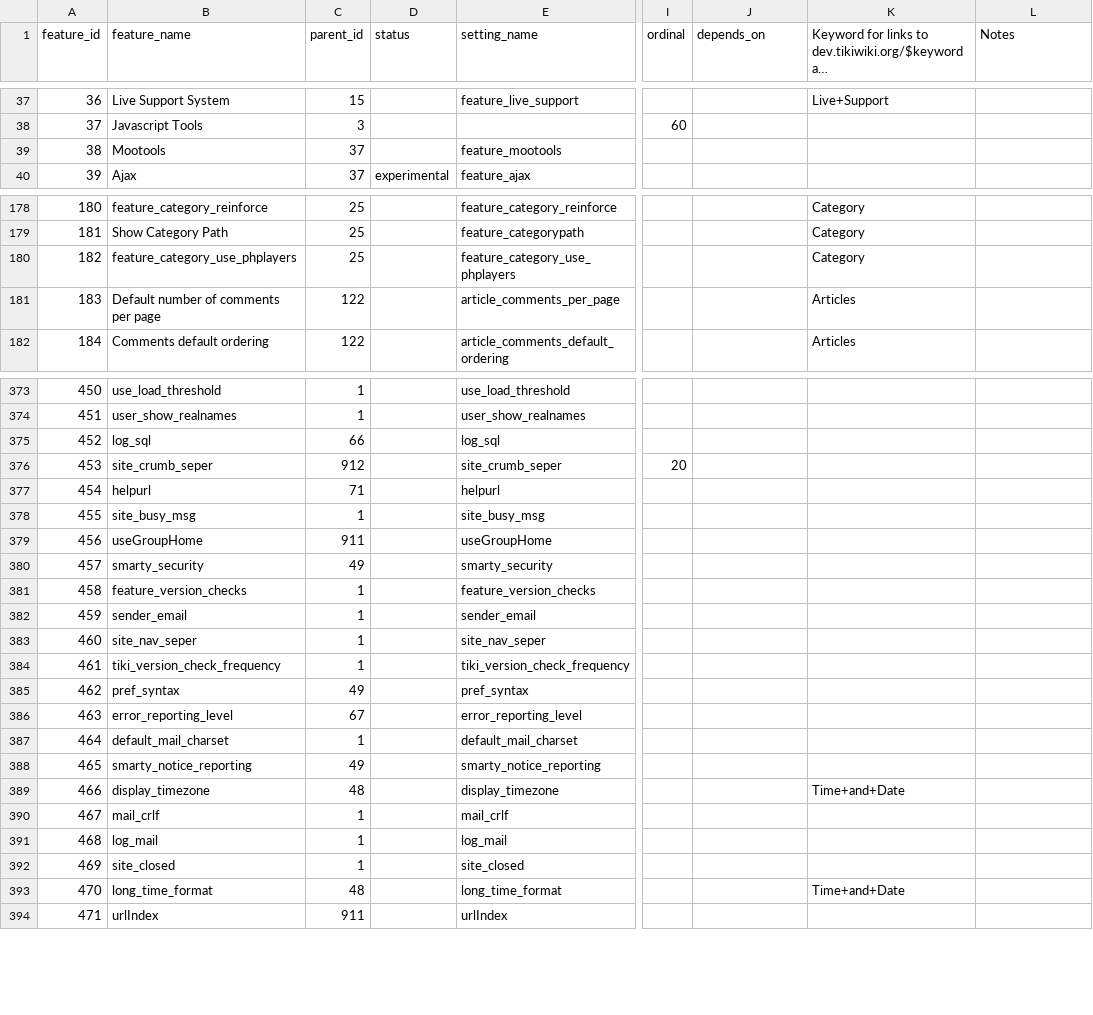
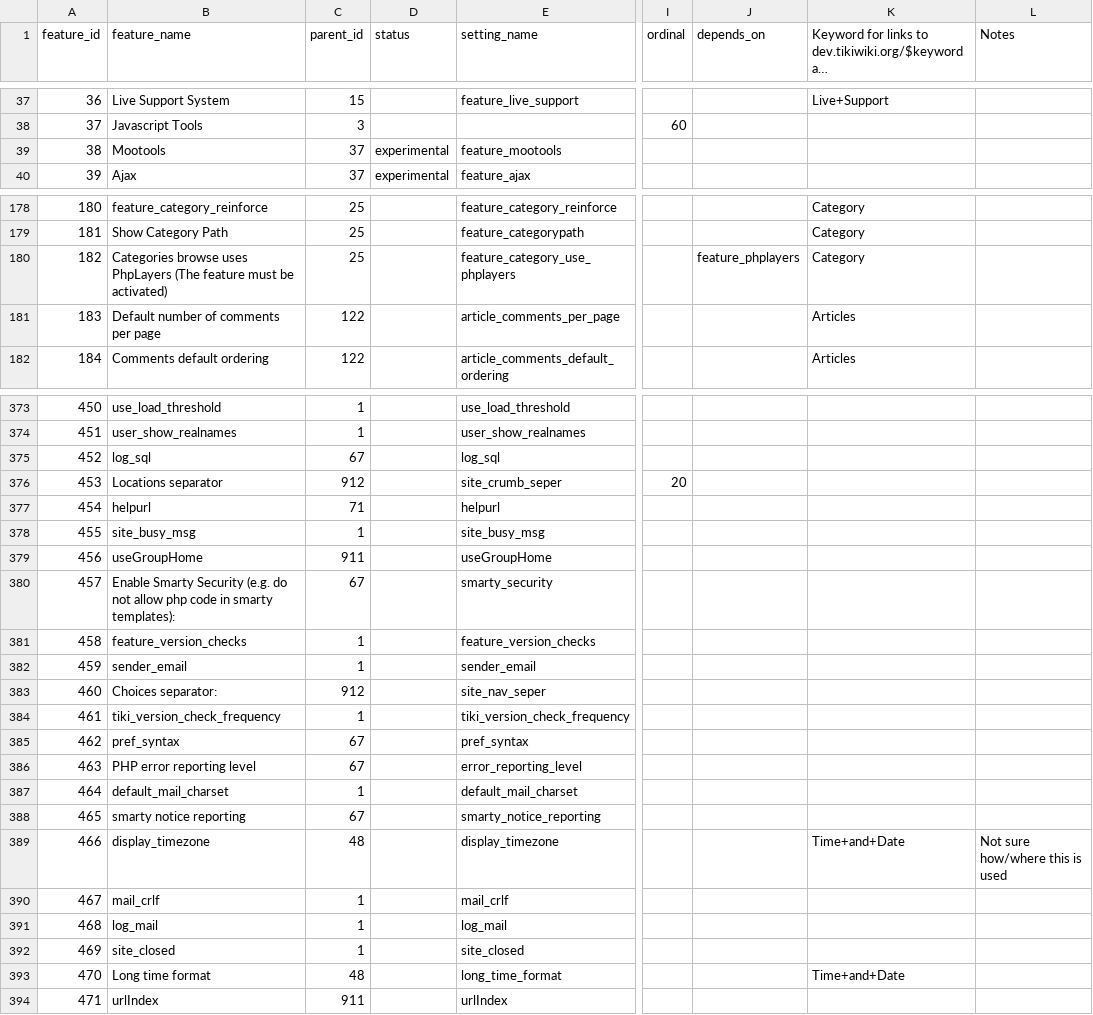
Before and after one commit to marclaporte/tiki, a CSV file: db/features.csv, drawn as a sheet; only a part is shown, gaps mark what is left out; long unchanged cells end in …; the diff covers the shown part only; the diff names each change by its address in the sheet, - before the commit and + after, or states it on an @@ line.

Commit message:
[FIX] More data for tiki-magic.php.
git-svn-id: file:///var/local/code.tiki.org/tikisvn/trunk@14356 b456876b-0849-0410-b77d-98878d47e9d5

```diff
--- a/db/features.csv
+++ b/db/features.csv
-D39 (status): (empty)
+D39 (status): experimental
-B180 (feature_name): feature_category_use_phplayers
+B180 (feature_name): Categories browse uses PhpLayers (The feature must be activated)
-J180 (depends_on): (empty)
+J180 (depends_on): feature_phplayers
-C375 (parent_id): 66
+C375 (parent_id): 67
-B376 (feature_name): site_crumb_seper
+B376 (feature_name): Locations separator
-B380 (feature_name): smarty_security
+B380 (feature_name): Enable Smarty Security (e.g. do not allow php code in smarty templates):
-C380 (parent_id): 49
+C380 (parent_id): 67
-B383 (feature_name): site_nav_seper
+B383 (feature_name): Choices separator:
-C383 (parent_id): 1
+C383 (parent_id): 912
-C385 (parent_id): 49
+C385 (parent_id): 67
-B386 (feature_name): error_reporting_level
+B386 (feature_name): PHP error reporting level
-B388 (feature_name): smarty_notice_reporting
+B388 (feature_name): smarty notice reporting
-C388 (parent_id): 49
+C388 (parent_id): 67
-L389 (Notes): (empty)
+L389 (Notes): Not sure how/where this is used
-B393 (feature_name): long_time_format
+B393 (feature_name): Long time format
```
Also changed, not shown: 21 edited cells elsewhere in this file.
